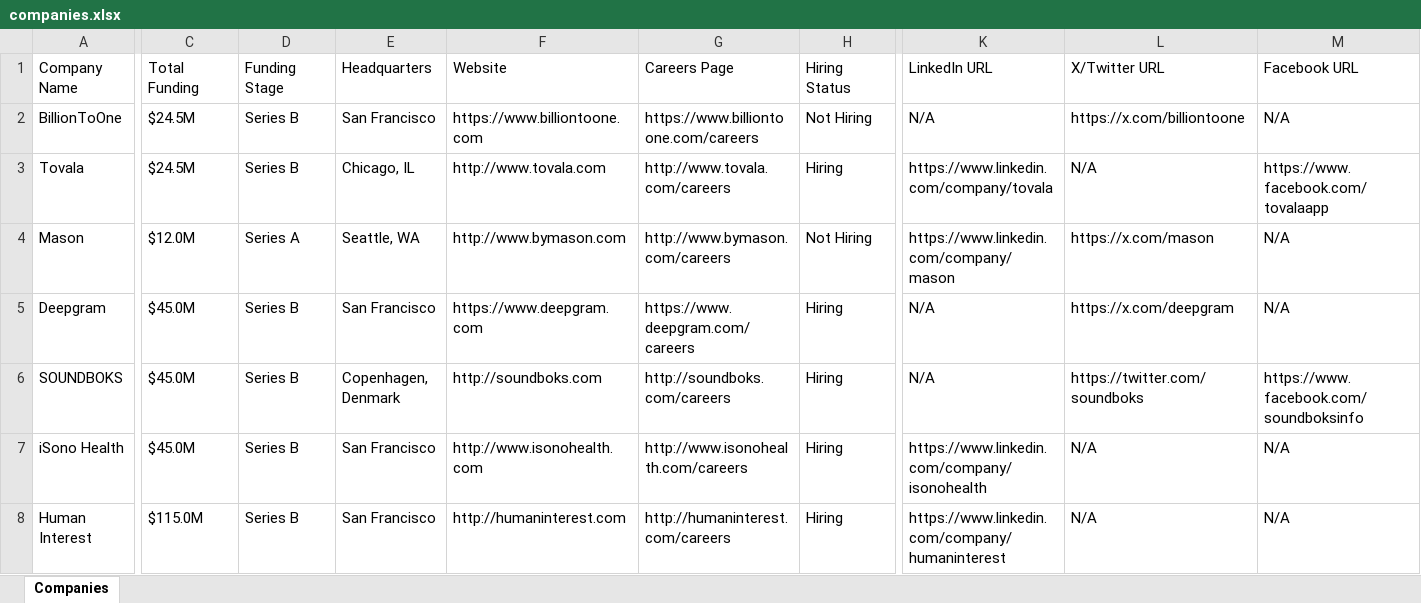
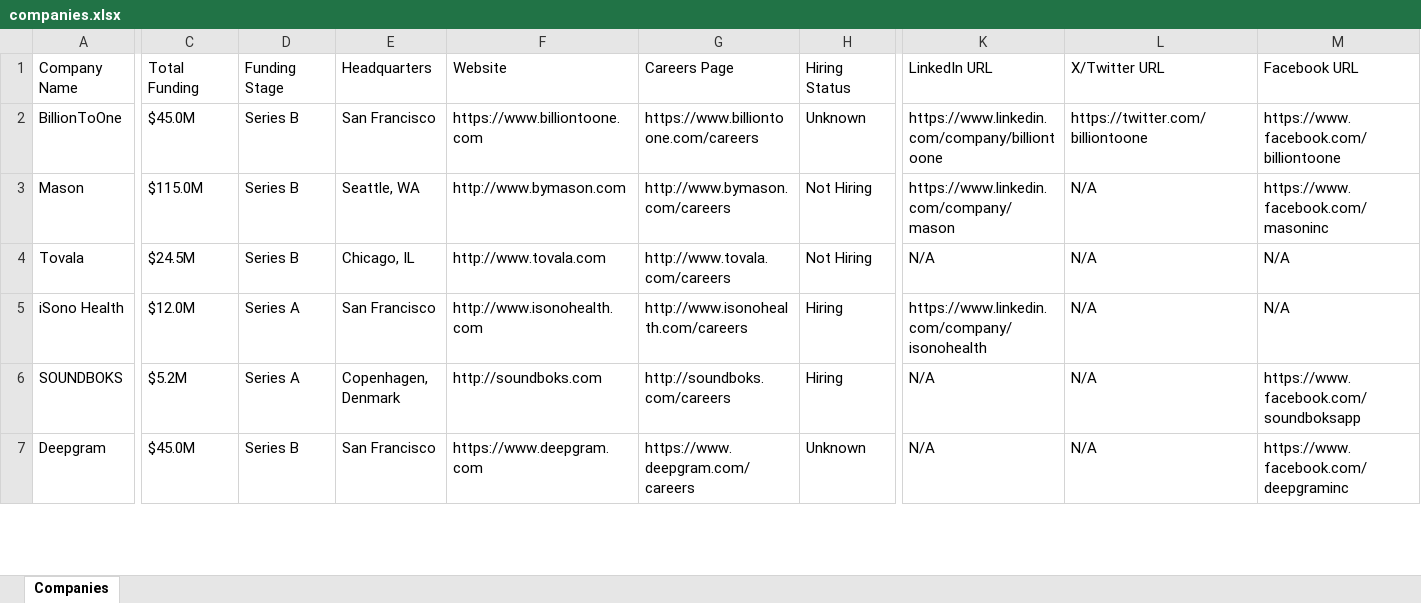
Before and after one commit to usergit535/talent_intelligence_project_2, an Excel workbook: output/companies.xlsx, sheet Companies, drawn as a sheet; only a part is shown, gaps mark what is left out; values as stored, in another font and other column widths than the file's, no cell formats; removed rows and columns are numbered as before the commit, all else as after; rows hold the shown columns only; the diff covers the shown part only; the diff names each change by its address in the sheet, - before the commit and + after, or states it on an @@ line.

```diff
--- a/output/companies.xlsx (sheet Companies)
+++ b/output/companies.xlsx (sheet Companies)
-C2 (Total Funding): $24.5M
+C2 (Total Funding): $45.0M
-H2 (Hiring Status): Not Hiring
+H2 (Hiring Status): Unknown
-K2 (LinkedIn URL): N/A
+K2 (LinkedIn URL): https://www.linkedin.com/company/billiontoone
-L2 (X/Twitter URL): https://x.com/billiontoone
+L2 (X/Twitter URL): https://twitter.com/billiontoone
-M2 (Facebook URL): N/A
+M2 (Facebook URL): https://www.facebook.com/billiontoone
-row 3: Tovala | $24.5M | Series B | Chicago, IL | http://www.tovala.com | http://www.tovala.com/careers | Hiring | https://www.linkedin.com/company/tovala | N/A | https://www.facebook.com/tovalaapp
-C3 (Total Funding): $12.0M
+C3 (Total Funding): $115.0M
-D3 (Funding Stage): Series A
+D3 (Funding Stage): Series B
-L3 (X/Twitter URL): https://x.com/mason
+L3 (X/Twitter URL): N/A
-M3 (Facebook URL): N/A
+M3 (Facebook URL): https://www.facebook.com/masoninc
-A4 (Company Name): Deepgram
+A4 (Company Name): Tovala
-C4 (Total Funding): $45.0M
+C4 (Total Funding): $24.5M
-E4 (Headquarters): San Francisco
+E4 (Headquarters): Chicago, IL
-F4 (Website): https://www.deepgram.com
+F4 (Website): http://www.tovala.com
-G4 (Careers Page): https://www.deepgram.com/careers
+G4 (Careers Page): http://www.tovala.com/careers
-H4 (Hiring Status): Hiring
+H4 (Hiring Status): Not Hiring
-L4 (X/Twitter URL): https://x.com/deepgram
+L4 (X/Twitter URL): N/A
-row 6: SOUNDBOKS | $45.0M | Series B | Copenhagen, Denmark | http://soundboks.com | http://soundboks.com/careers | Hiring | N/A | https://twitter.com/soundboks | https://www.facebook.com/soundboksinfo
-C5 (Total Funding): $45.0M
+C5 (Total Funding): $12.0M
-D5 (Funding Stage): Series B
+D5 (Funding Stage): Series A
-row 8: Human Interest | $115.0M | Series B | San Francisco | http://humaninterest.com | http://humaninterest.com/careers | Hiring | https://www.linkedin.com/company/humaninterest | N/A | N/A
+row 6: SOUNDBOKS | $5.2M | Series A | Copenhagen, Denmark | http://soundboks.com | http://soundboks.com/careers | Hiring | N/A | N/A | https://www.facebook.com/soundboksapp
+row 7: Deepgram | $45.0M | Series B | San Francisco | https://www.deepgram.com | https://www.deepgram.com/careers | Unknown | N/A | N/A | https://www.facebook.com/deepgraminc
```
Also changed, not shown: 6 added rows, 5 removed rows and 404 edited cells elsewhere in this sheet, cell formats, 1 other file.
